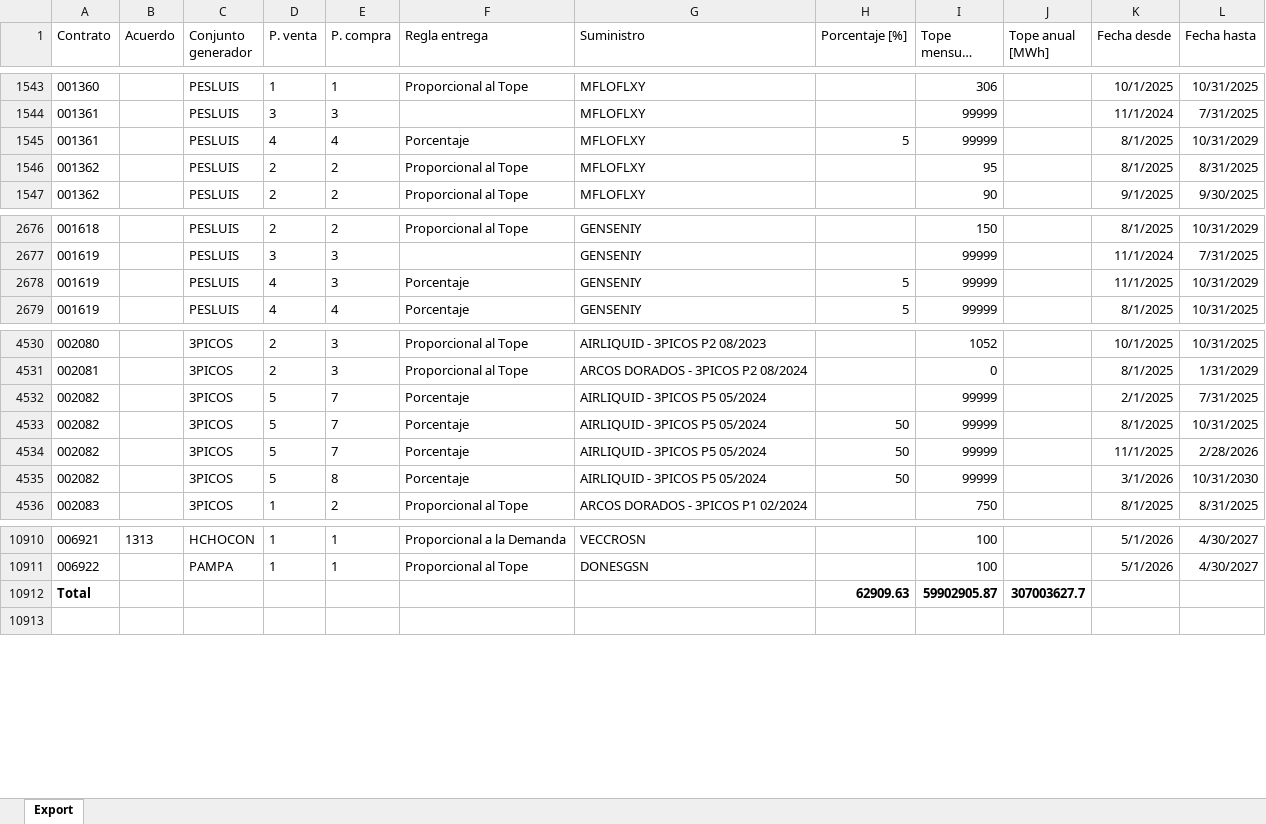
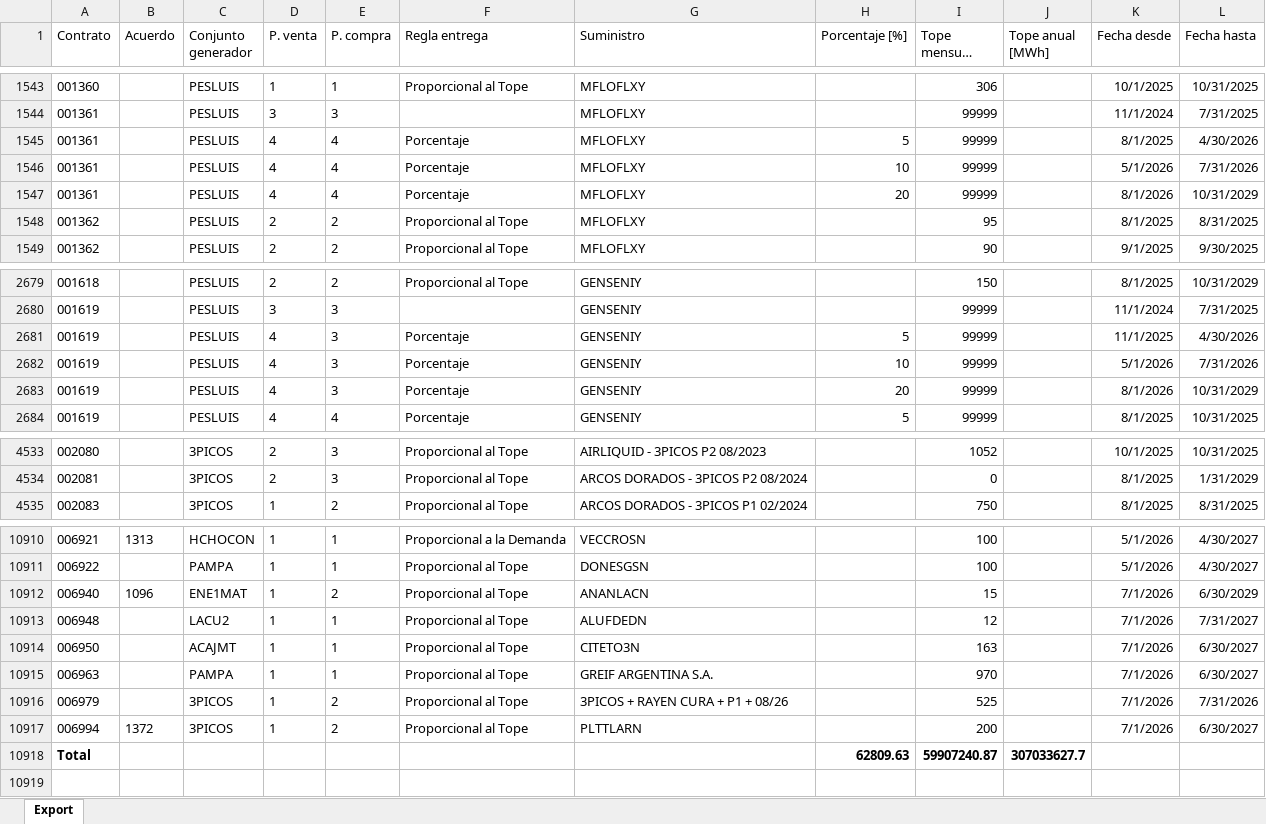
Before and after one commit to daniraggio/dashboard-MEM, an Excel workbook: data/contratos/TOPES.xlsx, sheet Export, drawn as a sheet; only a part is shown, gaps mark what is left out; long unchanged cells end in …; values as stored, in another font and other column widths than the file's, no borders; removed rows and columns are numbered as before the commit, all else as after; the diff covers the shown part only; the diff names each change by its address in the sheet, - before the commit and + after, or states it on an @@ line.

```diff
--- a/data/contratos/TOPES.xlsx (sheet Export)
+++ b/data/contratos/TOPES.xlsx (sheet Export)
-L1545 (Fecha hasta): 10/31/2029
+L1545 (Fecha hasta): 4/30/2026
+row 1546: 001361 |  | PESLUIS | 4 | 4 | Porcentaje | MFLOFLXY | 10 | 99999 |  | 5/1/2026 | 7/31/2026
+row 1547: 001361 |  | PESLUIS | 4 | 4 | Porcentaje | MFLOFLXY | 20 | 99999 |  | 8/1/2026 | 10/31/2029
-L2681 (Fecha hasta): 10/31/2029
+L2681 (Fecha hasta): 4/30/2026
+row 2682: 001619 |  | PESLUIS | 4 | 3 | Porcentaje | GENSENIY | 10 | 99999 |  | 5/1/2026 | 7/31/2026
+row 2683: 001619 |  | PESLUIS | 4 | 3 | Porcentaje | GENSENIY | 20 | 99999 |  | 8/1/2026 | 10/31/2029
-row 4532: 002082 |  | 3PICOS | 5 | 7 | Porcentaje | AIRLIQUID - 3PICOS P5 05/2024 |  | 99999 |  | 2/1/2025 | 7/31/2025
-row 4533: 002082 |  | 3PICOS | 5 | 7 | Porcentaje | AIRLIQUID - 3PICOS P5 05/2024 | 50 | 99999 |  | 8/1/2025 | 10/31/2025
-row 4534: 002082 |  | 3PICOS | 5 | 7 | Porcentaje | AIRLIQUID - 3PICOS P5 05/2024 | 50 | 99999 |  | 11/1/2025 | 2/28/2026
-row 4535: 002082 |  | 3PICOS | 5 | 8 | Porcentaje | AIRLIQUID - 3PICOS P5 05/2024 | 50 | 99999 |  | 3/1/2026 | 10/31/2030
-row 10912: Total |  |  |  |  |  |  | 62909.63 | 59902905.87 | 307003627.7
+row 10912: 006940 | 1096 | ENE1MAT | 1 | 2 | Proporcional al Tope | ANANLACN |  | 15 |  | 7/1/2026 | 6/30/2029
+row 10913: 006948 |  | LACU2 | 1 | 1 | Proporcional al Tope | ALUFDEDN |  | 12 |  | 7/1/2026 | 7/31/2027
+row 10914: 006950 |  | ACAJMT | 1 | 1 | Proporcional al Tope | CITETO3N |  | 163 |  | 7/1/2026 | 6/30/2027
+row 10915: 006963 |  | PAMPA | 1 | 1 | Proporcional al Tope | GREIF ARGENTINA S.A. |  | 970 |  | 7/1/2026 | 6/30/2027
+row 10916: 006979 |  | 3PICOS | 1 | 2 | Proporcional al Tope | 3PICOS + RAYEN CURA + P1 + 08/26 |  | 525 |  | 7/1/2026 | 7/31/2026
+row 10917: 006994 | 1372 | 3PICOS | 1 | 2 | Proporcional al Tope | PLTTLARN |  | 200 |  | 7/1/2026 | 6/30/2027
+row 10918: Total |  |  |  |  |  |  | 62809.63 | 59907240.87 | 307033627.7
```
Also changed, not shown: 3 added rows, 3 removed rows and 6 edited cells elsewhere in this sheet, data/contratos/CARACTERISTICAS.xlsx, data/contratos/CONTRATOS.xlsx, 2 other files.
